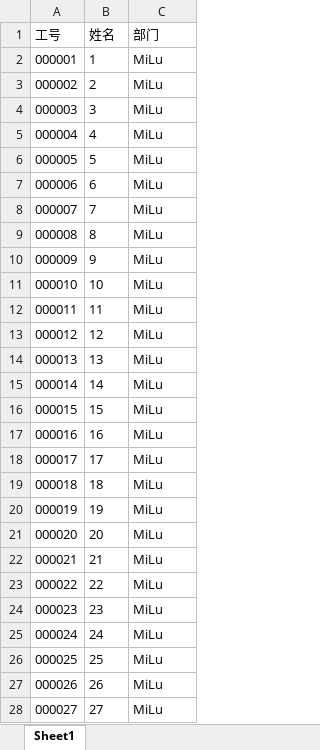
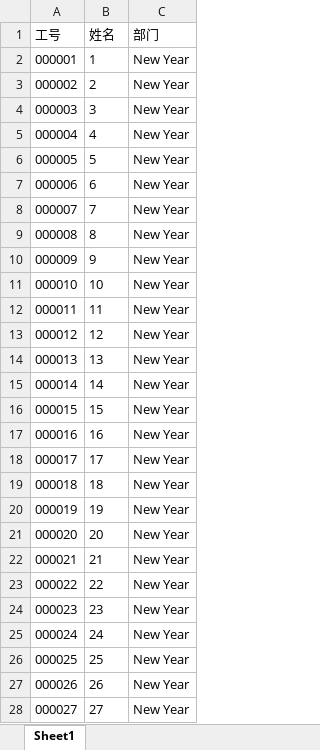
Before and after one commit to wackyJin/3Dlottery, an Excel workbook: server/data/users.xlsx, sheet Sheet1, drawn as a sheet; only a part is shown; values as stored, in another font and other column widths than the file's, no borders; the diff covers the shown part only; the diff names each change by its address in the sheet, - before the commit and + after, or states it on an @@ line.

```diff
--- a/server/data/users.xlsx (sheet Sheet1)
+++ b/server/data/users.xlsx (sheet Sheet1)
-C2:C28 (部门): MiLu
+C2:C28 (部门): New Year
```
Also changed, not shown: 30 added rows and 373 edited cells elsewhere in this sheet, 5 other files.
